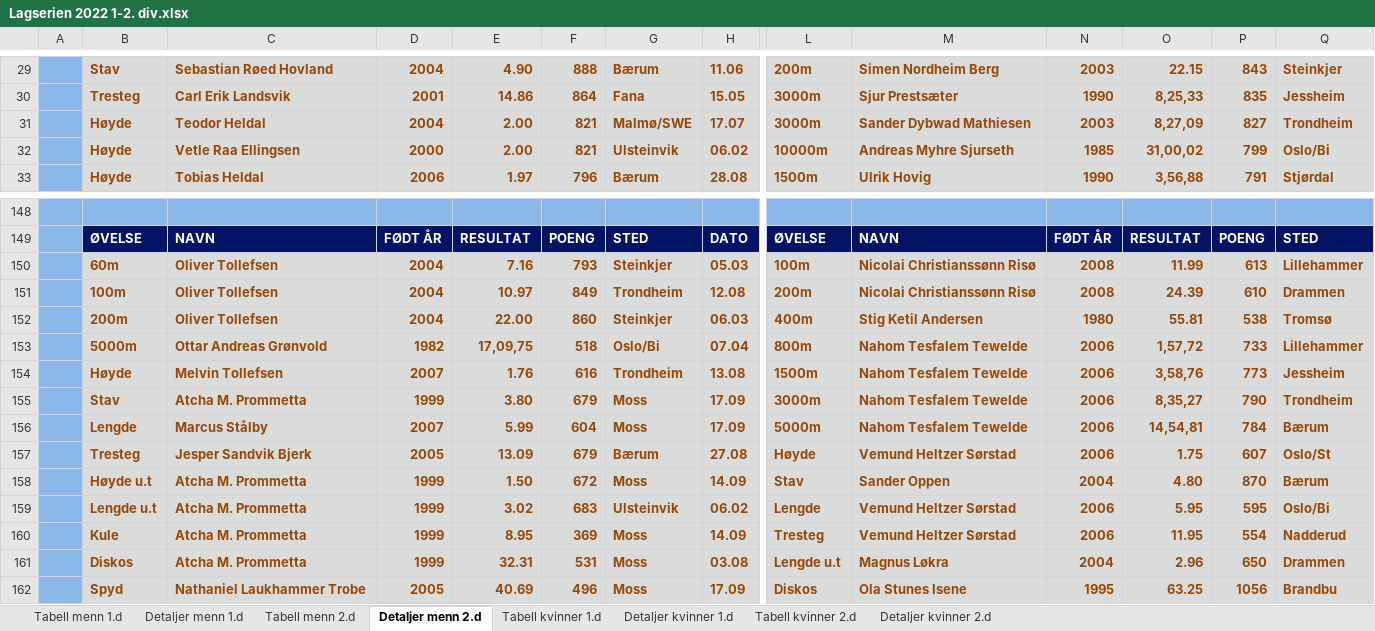
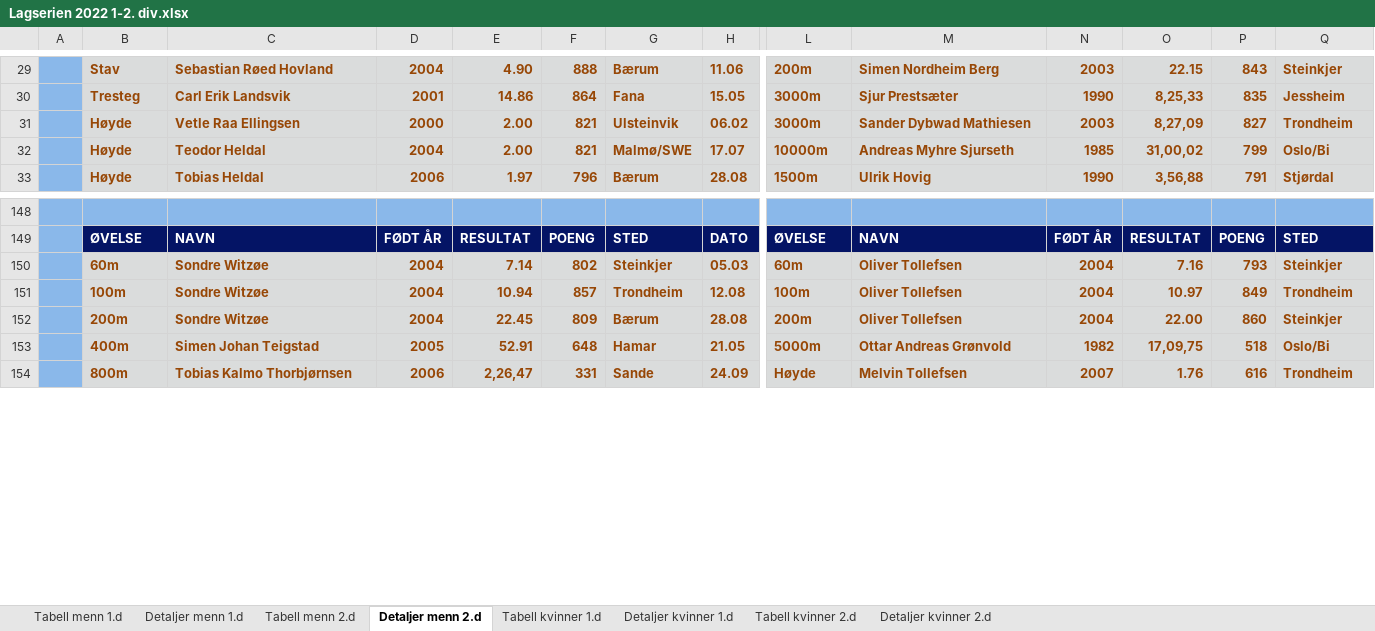
Before and after one commit to perellef/Seriekalkulator-Friidrett, an Excel workbook: output/Lagserien 2022 1-2. div.xlsx, sheet Detaljer menn 2.d, drawn as a sheet; only a part is shown, gaps mark what is left out; values as stored, in another font and other column widths than the file's, no borders; removed rows and columns are numbered as before the commit, all else as after; rows hold the shown columns only; the diff covers the shown part only; the diff names each change by its address in the sheet, - before the commit and + after, or states it on an @@ line.

```diff
--- a/output/Lagserien 2022 1-2. div.xlsx (sheet Detaljer menn 2.d)
+++ b/output/Lagserien 2022 1-2. div.xlsx (sheet Detaljer menn 2.d)
-C31: Teodor Heldal
+C31: Vetle Raa Ellingsen
-D31: 2004
+D31: 2000
-G31: Malmø/SWE
+G31: Ulsteinvik
-H31: 17.07
+H31: 06.02
-C32: Vetle Raa Ellingsen
+C32: Teodor Heldal
-D32: 2000
+D32: 2004
-G32: Ulsteinvik
+G32: Malmø/SWE
-H32: 06.02
+H32: 17.07
-row 150:  | 60m | Oliver Tollefsen | 2004 | 7.16 | 793 | Steinkjer | 05.03 | 100m | Nicolai Christianssønn Risø | 2008 | 11.99 | 613 | Lillehammer
-row 151:  | 100m | Oliver Tollefsen | 2004 | 10.97 | 849 | Trondheim | 12.08 | 200m | Nicolai Christianssønn Risø | 2008 | 24.39 | 610 | Drammen
-row 152:  | 200m | Oliver Tollefsen | 2004 | 22.00 | 860 | Steinkjer | 06.03 | 400m | Stig Ketil Andersen | 1980 | 55.81 | 538 | Tromsø
-row 153:  | 5000m | Ottar Andreas Grønvold | 1982 | 17,09,75 | 518 | Oslo/Bi | 07.04 | 800m | Nahom Tesfalem Tewelde | 2006 | 1,57,72 | 733 | Lillehammer
-row 154:  | Høyde | Melvin Tollefsen | 2007 | 1.76 | 616 | Trondheim | 13.08 | 1500m | Nahom Tesfalem Tewelde | 2006 | 3,58,76 | 773 | Jessheim
-row 155:  | Stav | Atcha M. Prommetta | 1999 | 3.80 | 679 | Moss | 17.09 | 3000m | Nahom Tesfalem Tewelde | 2006 | 8,35,27 | 790 | Trondheim
-row 156:  | Lengde | Marcus Stålby | 2007 | 5.99 | 604 | Moss | 17.09 | 5000m | Nahom Tesfalem Tewelde | 2006 | 14,54,81 | 784 | Bærum
-row 157:  | Tresteg | Jesper Sandvik Bjerk | 2005 | 13.09 | 679 | Bærum | 27.08 | Høyde | Vemund Heltzer Sørstad | 2006 | 1.75 | 607 | Oslo/St
-row 158:  | Høyde u.t | Atcha M. Prommetta | 1999 | 1.50 | 672 | Moss | 14.09 | Stav | Sander Oppen | 2004 | 4.80 | 870 | Bærum
-row 159:  | Lengde u.t | Atcha M. Prommetta | 1999 | 3.02 | 683 | Ulsteinvik | 06.02 | Lengde | Vemund Heltzer Sørstad | 2006 | 5.95 | 595 | Oslo/Bi
-row 160:  | Kule | Atcha M. Prommetta | 1999 | 8.95 | 369 | Moss | 14.09 | Tresteg | Vemund Heltzer Sørstad | 2006 | 11.95 | 554 | Nadderud
-row 161:  | Diskos | Atcha M. Prommetta | 1999 | 32.31 | 531 | Moss | 03.08 | Lengde u.t | Magnus Løkra | 2004 | 2.96 | 650 | Drammen
-row 162:  | Spyd | Nathaniel Laukhammer Trobe | 2005 | 40.69 | 496 | Moss | 17.09 | Diskos | Ola Stunes Isene | 1995 | 63.25 | 1056 | Brandbu
+row 150:  | 60m | Sondre Witzøe | 2004 | 7.14 | 802 | Steinkjer | 05.03 | 60m | Oliver Tollefsen | 2004 | 7.16 | 793 | Steinkjer
+row 151:  | 100m | Sondre Witzøe | 2004 | 10.94 | 857 | Trondheim | 12.08 | 100m | Oliver Tollefsen | 2004 | 10.97 | 849 | Trondheim
+row 152:  | 200m | Sondre Witzøe | 2004 | 22.45 | 809 | Bærum | 28.08 | 200m | Oliver Tollefsen | 2004 | 22.00 | 860 | Steinkjer
+row 153:  | 400m | Simen Johan Teigstad | 2005 | 52.91 | 648 | Hamar | 21.05 | 5000m | Ottar Andreas Grønvold | 1982 | 17,09,75 | 518 | Oslo/Bi
+row 154:  | 800m | Tobias Kalmo Thorbjørnsen | 2006 | 2,26,47 | 331 | Sande | 24.09 | Høyde | Melvin Tollefsen | 2007 | 1.76 | 616 | Trondheim
```
Also changed, not shown: 22 added rows, 14 removed rows and 247 edited cells elsewhere in this sheet, sheet Detaljer menn 1.d, sheet Detaljer kvinner 2.d, sheet Detaljer kvinner 1.d, sheet Tabell menn 2.d, sheet Tabell menn 1.d, sheet Tabell kvinner 1.d, 1 more sheet, output/Lagserien 2022 kvinner 3. div.xlsx, output/Lagserien 2022 menn 3. div.xlsx, 10 other files.
